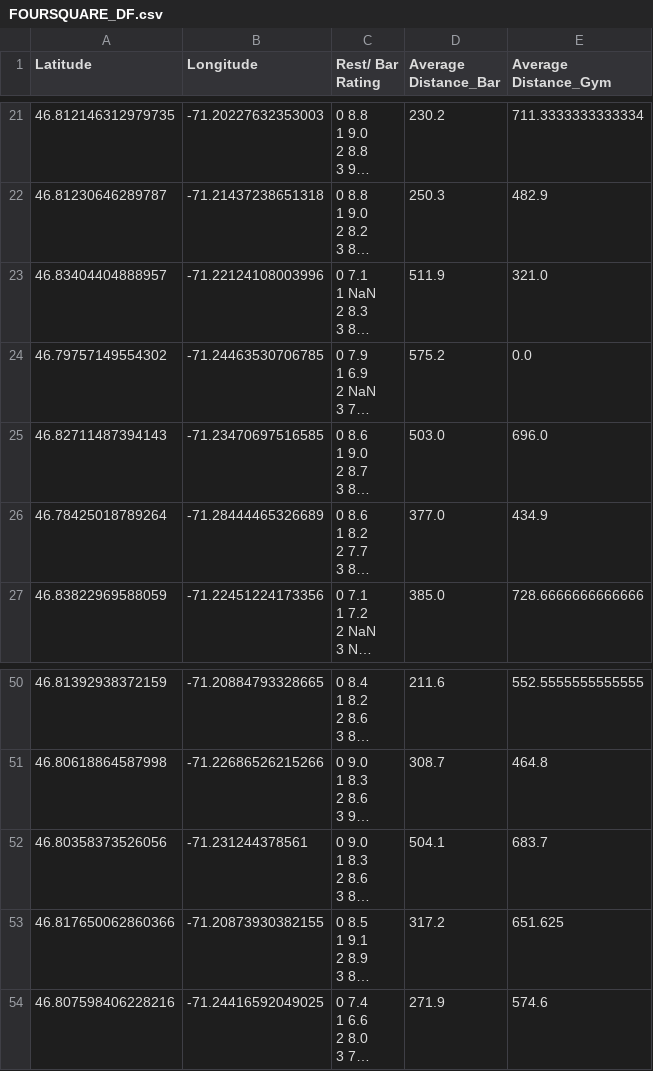
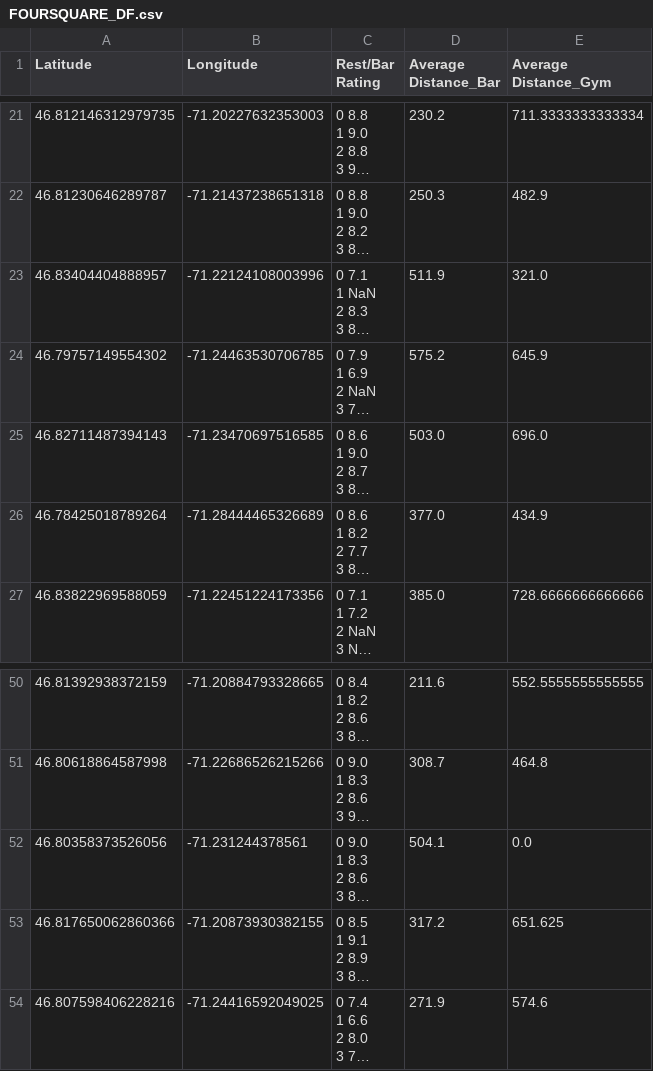
Before and after one commit to wangleo1/Statistical_Modeling_Project, a CSV file: data/FOURSQUARE_DF.csv, drawn as a sheet; only a part is shown, gaps mark what is left out; long unchanged cells end in …; the diff covers the shown part only; the diff names each change by its address in the sheet, - before the commit and + after, or states it on an @@ line.

```diff
--- a/data/FOURSQUARE_DF.csv
+++ b/data/FOURSQUARE_DF.csv
-C1: Rest/ Bar Rating
+C1: Rest/Bar Rating
-E24 (Average Distance_Gym): 0.0
+E24 (Average Distance_Gym): 645.9
-E52 (Average Distance_Gym): 683.7
+E52 (Average Distance_Gym): 0.0
```
Also changed, not shown: 11 edited cells elsewhere in this file, 2 other files.
